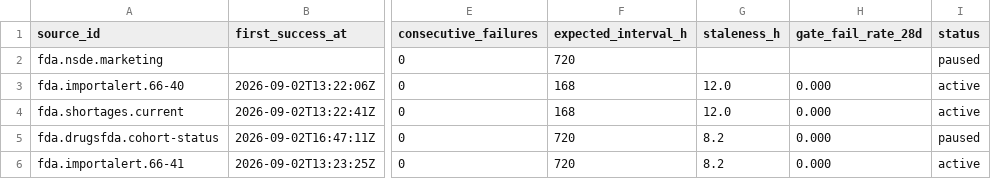
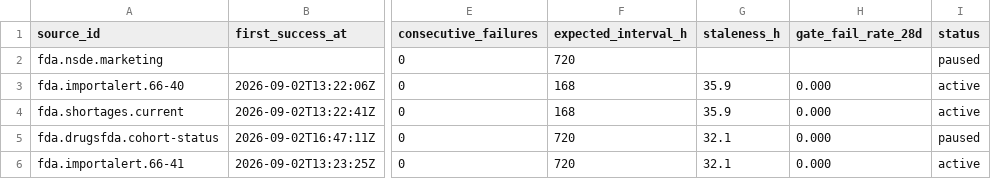
Before and after one commit to neldivad/wss-drug-scarcity, a CSV file: health/health.csv, drawn as a sheet; only a part is shown, gaps mark what is left out; the diff names each change by its address in the sheet, - before the commit and + after, or states it on an @@ line.

```diff
--- a/health/health.csv
+++ b/health/health.csv
-G3:G4 (staleness_h): 12.0
+G3:G4 (staleness_h): 35.9
-G5:G6 (staleness_h): 8.2
+G5:G6 (staleness_h): 32.1
```
Also changed, not shown: 1 other file.
